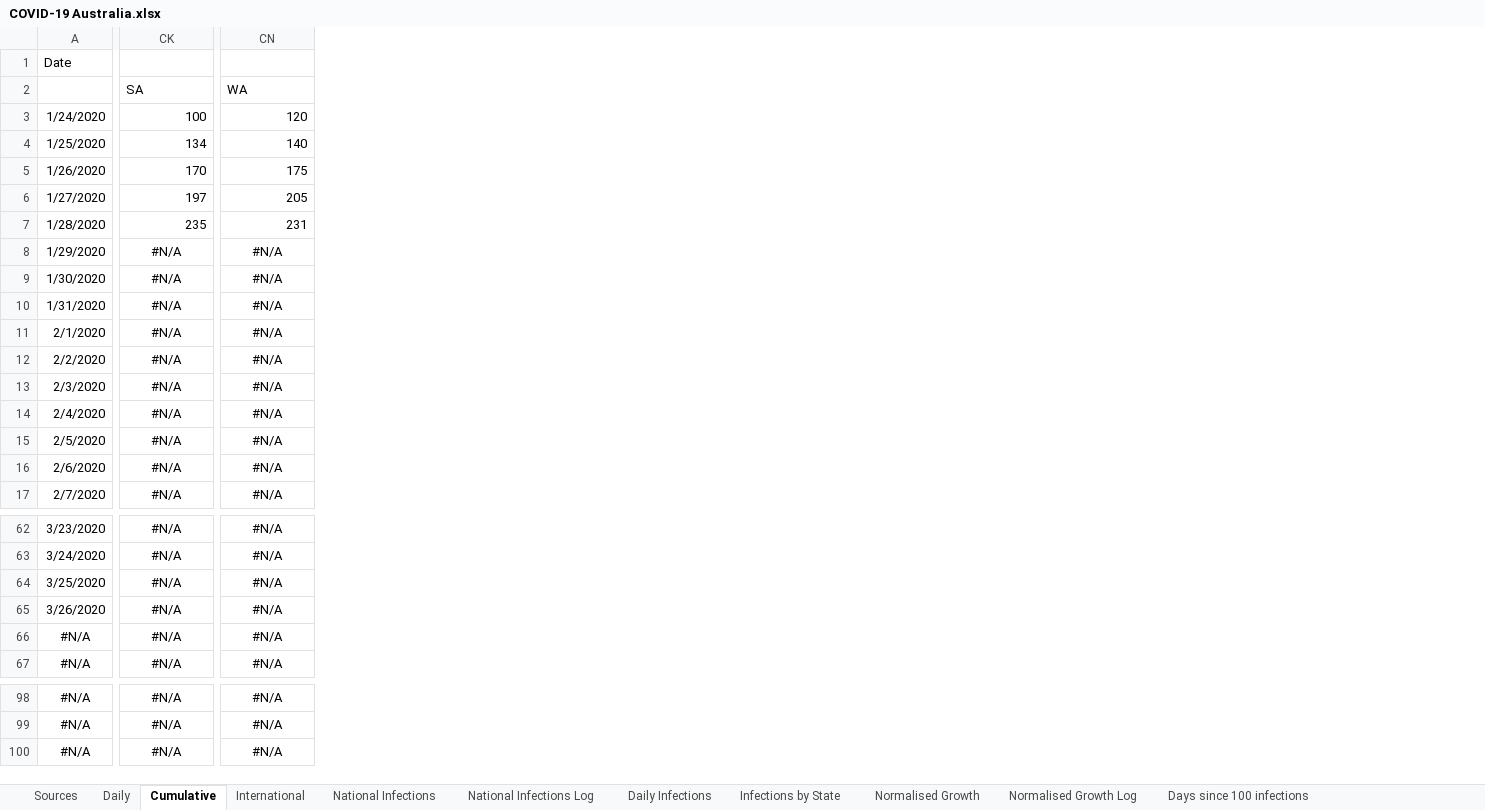
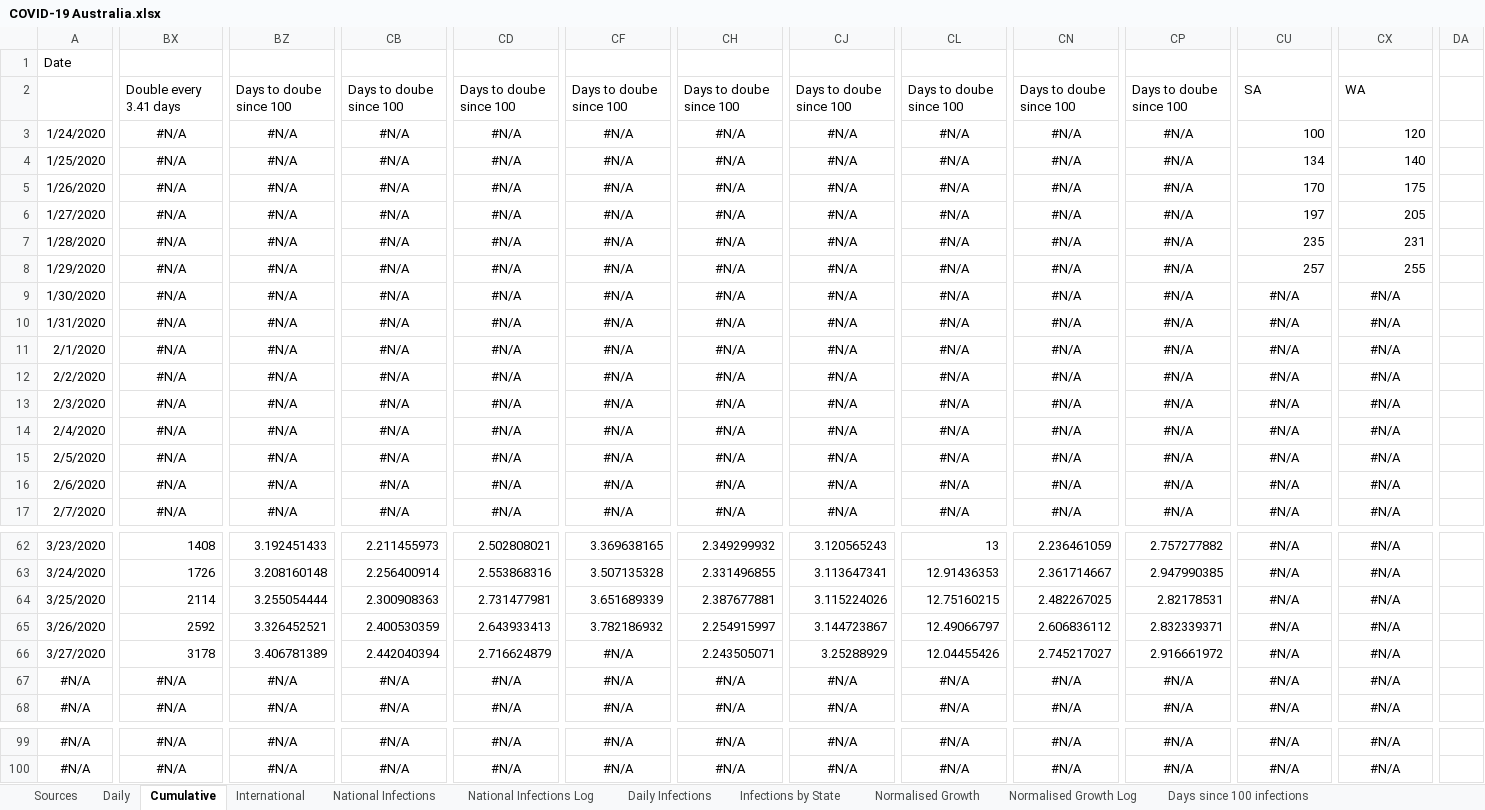
Before and after one commit to MarcusP-P/AusCovid-19, an Excel workbook: COVID-19 Australia.xlsx, sheet Cumulative, drawn as a sheet; only a part is shown, gaps mark what is left out; values as stored, in another font and other column widths than the file's, no borders; removed rows and columns are numbered as before the commit, all else as after; rows hold the shown columns only; the diff covers the shown part only; the diff names each change by its address in the sheet, - before the commit and + after, or states it on an @@ line.

Commit message:
27/03/2020 R3
Add Tasmania data for 27/3
Add days to double since 100 cases
Add a doule every X days since 100 cases to match Australia

```diff
--- a/COVID-19 Australia.xlsx (sheet Cumulative)
+++ b/COVID-19 Australia.xlsx (sheet Cumulative)
+column BX, rows 2-17: Double every 3.41 days | #N/A | #N/A | #N/A | #N/A | #N/A | #N/A | #N/A | #N/A | #N/A | #N/A | #N/A | #N/A | #N/A | #N/A | #N/A; rows 62-65: 1408 | 1726 | 2114 | 2592; rows 67-68: #N/A | #N/A; rows 99-100: #N/A | #N/A
+column BZ, rows 2-17: Days to doube since 100 | #N/A | #N/A | #N/A | #N/A | #N/A | #N/A | #N/A | #N/A | #N/A | #N/A | #N/A | #N/A | #N/A | #N/A | #N/A; rows 62-65: 3.192451433 | 3.208160148 | 3.255054444 | 3.326452521; rows 67-68: #N/A | #N/A; rows 99-100: #N/A | #N/A
+column CB, rows 2-17: Days to doube since 100 | #N/A | #N/A | #N/A | #N/A | #N/A | #N/A | #N/A | #N/A | #N/A | #N/A | #N/A | #N/A | #N/A | #N/A | #N/A; rows 62-65: 2.211455973 | 2.256400914 | 2.300908363 | 2.400530359; rows 67-68: #N/A | #N/A; rows 99-100: #N/A | #N/A
+column CD, rows 2-17: Days to doube since 100 | #N/A | #N/A | #N/A | #N/A | #N/A | #N/A | #N/A | #N/A | #N/A | #N/A | #N/A | #N/A | #N/A | #N/A | #N/A; rows 62-65: 2.502808021 | 2.553868316 | 2.731477981 | 2.643933413; rows 67-68: #N/A | #N/A; rows 99-100: #N/A | #N/A
+column CF, rows 2-17: Days to doube since 100 | #N/A | #N/A | #N/A | #N/A | #N/A | #N/A | #N/A | #N/A | #N/A | #N/A | #N/A | #N/A | #N/A | #N/A | #N/A; rows 62-65: 3.369638165 | 3.507135328 | 3.651689339 | 3.782186932; rows 67-68: #N/A | #N/A; rows 99-100: #N/A | #N/A
+column CH, rows 2-17: Days to doube since 100 | #N/A | #N/A | #N/A | #N/A | #N/A | #N/A | #N/A | #N/A | #N/A | #N/A | #N/A | #N/A | #N/A | #N/A | #N/A; rows 62-65: 2.349299932 | 2.331496855 | 2.387677881 | 2.254915997; rows 67-68: #N/A | #N/A; rows 99-100: #N/A | #N/A
+column CJ, rows 2-17: Days to doube since 100 | #N/A | #N/A | #N/A | #N/A | #N/A | #N/A | #N/A | #N/A | #N/A | #N/A | #N/A | #N/A | #N/A | #N/A | #N/A; rows 62-65: 3.120565243 | 3.113647341 | 3.115224026 | 3.144723867; rows 67-68: #N/A | #N/A; rows 99-100: #N/A | #N/A
+column CL, rows 2-17: Days to doube since 100 | #N/A | #N/A | #N/A | #N/A | #N/A | #N/A | #N/A | #N/A | #N/A | #N/A | #N/A | #N/A | #N/A | #N/A | #N/A; rows 62-65: 13 | 12.91436353 | 12.75160215 | 12.49066797; rows 67-68: #N/A | #N/A; rows 99-100: #N/A | #N/A
+column CN, rows 2-17: Days to doube since 100 | #N/A | #N/A | #N/A | #N/A | #N/A | #N/A | #N/A | #N/A | #N/A | #N/A | #N/A | #N/A | #N/A | #N/A | #N/A; rows 62-65: 2.236461059 | 2.361714667 | 2.482267025 | 2.606836112; rows 67-68: #N/A | #N/A; rows 99-100: #N/A | #N/A
+column CP, rows 2-17: Days to doube since 100 | #N/A | #N/A | #N/A | #N/A | #N/A | #N/A | #N/A | #N/A | #N/A | #N/A | #N/A | #N/A | #N/A | #N/A | #N/A; rows 62-65: 2.757277882 | 2.947990385 | 2.82178531 | 2.832339371; rows 67-68: #N/A | #N/A; rows 99-100: #N/A | #N/A
+column DA, empty
-CU8: #N/A
+CU8: 257
-CU8 alignment: center
+CU8 alignment: right
-CX8: #N/A
+CX8: 255
-CX8 alignment: center
+CX8 alignment: right
+row 66: 3/27/2020 | 3178 | 3.406781389 | 2.442040394 | 2.716624879 | #N/A | 2.243505071 | 3.25288929 | 12.04455426 | 2.745217027 | 2.916661972 | #N/A | #N/A
-row 100: #N/A | #N/A | #N/A
```
Also changed, not shown: 1 added column, 5 edited cells and cell formats elsewhere in this sheet, sheet Changelog, sheet Daily, formulas that keep their value, charts or pictures.
